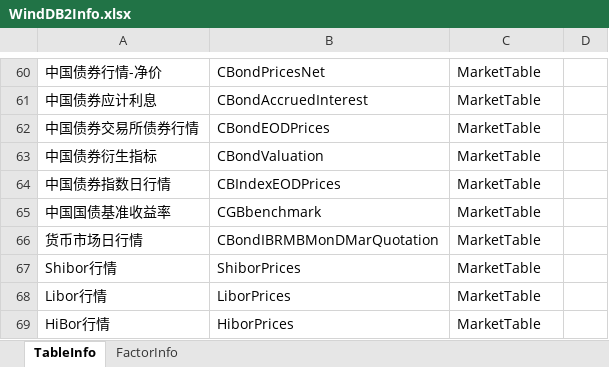
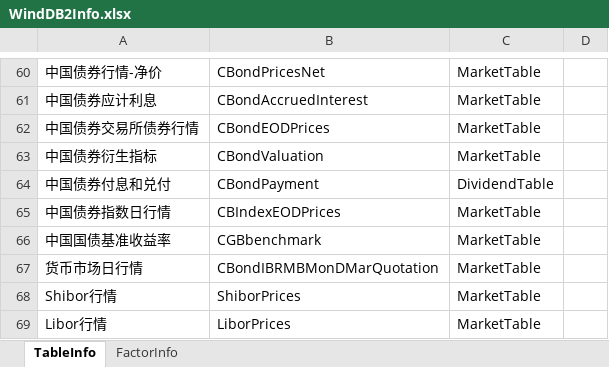
Before and after one commit to Scorpi000/QuantStudio, an Excel workbook: Resource/WindDB2Info.xlsx, sheet TableInfo, drawn as a sheet; only a part is shown, gaps mark what is left out; the shorter side is filled out with more unchanged rows; values as stored, in another font and other column widths than the file's, no borders; the diff names each change by its address in the sheet, - before the commit and + after, or states it on an @@ line.

```diff
--- a/Resource/WindDB2Info.xlsx (sheet TableInfo)
+++ b/Resource/WindDB2Info.xlsx (sheet TableInfo)
+row 64: 中国债券付息和兑付 | CBondPayment | DividendTable
```
Also changed, not shown: sheet FactorInfo, 5 other files.
